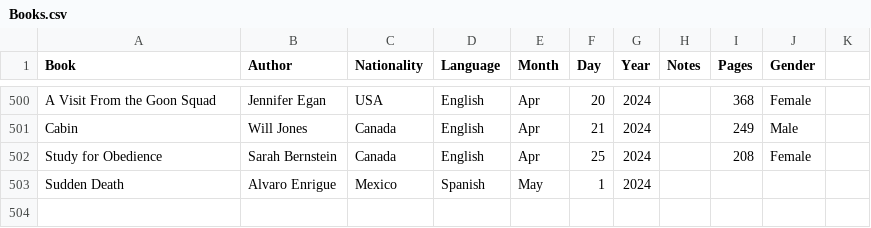
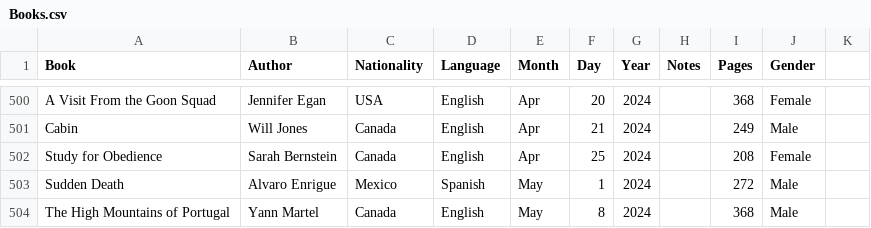
Before and after one commit to davidbrae/books, a CSV file: Books.csv, drawn as a sheet; only a part is shown, gaps mark what is left out.

Commit message:
add

```diff
--- a/Books.csv
+++ b/Books.csv
@@ -502,2 +502,3 @@ Cabin,Will Jones,Canada,English,Apr,21,2024,,249,Male,
 Study for Obedience,Sarah Bernstein,Canada,English,Apr,25,2024,,208,Female,
-Sudden Death,Alvaro Enrigue,Mexico,Spanish,May,1,2024,,,,
+Sudden Death,Alvaro Enrigue,Mexico,Spanish,May,1,2024,,272,Male,
+The High Mountains of Portugal,Yann Martel,Canada,English,May,8,2024,,368,Male,
```
